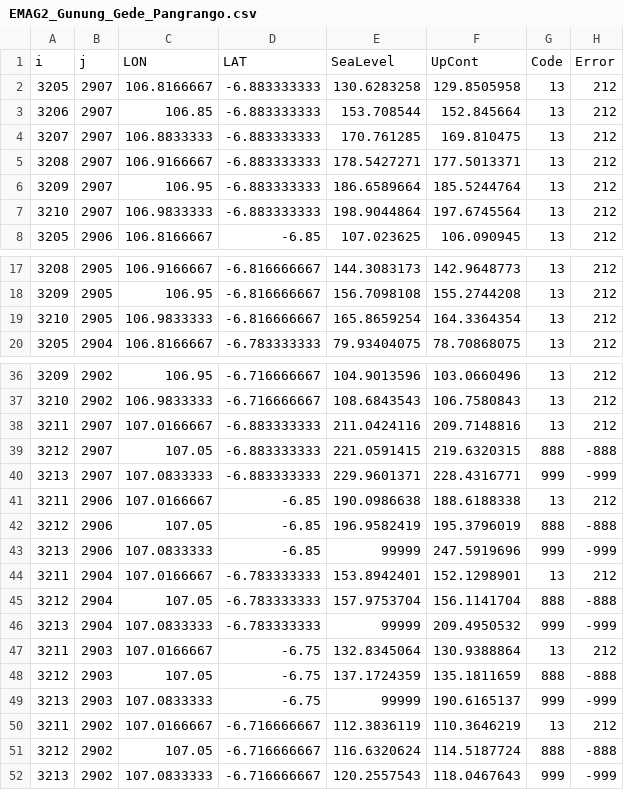
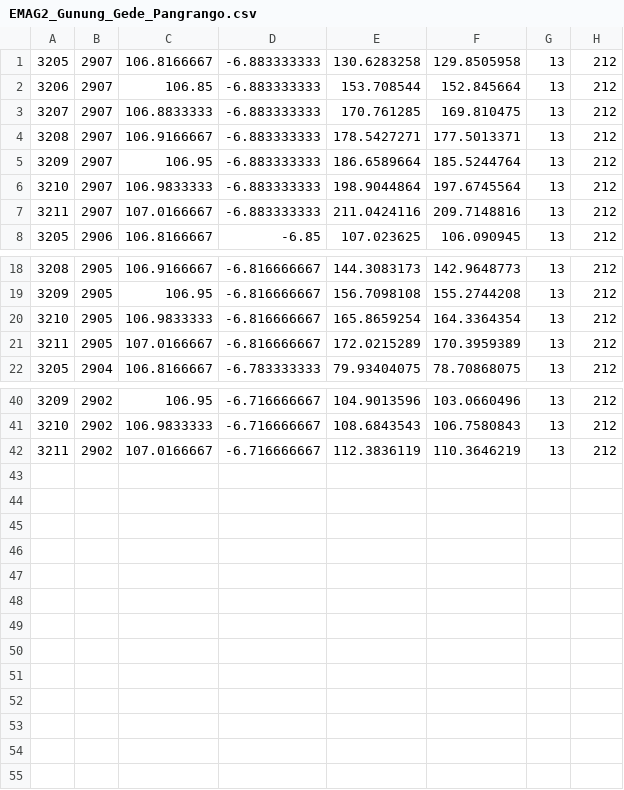
Before and after one commit to ALWINAHAR/data-magnetik, a CSV file: EMAG2_Gunung_Gede_Pangrango.csv, drawn as a sheet; only a part is shown, gaps mark what is left out; removed rows and columns are numbered as before the commit, all else as after; the diff names each change by its address in the sheet, - before the commit and + after, or states it on an @@ line.

Commit message:
Update EMAG2_Gunung_Gede_Pangrango.csv

```diff
--- a/EMAG2_Gunung_Gede_Pangrango.csv
+++ b/EMAG2_Gunung_Gede_Pangrango.csv
-row 1: i | j | LON | LAT | SeaLevel | UpCont | Code | Error
@@ row 38 moved to row 7: 3211 @@
+row 21: 3211 | 2905 | 107.0166667 | -6.816666667 | 172.0215289 | 170.3959389 | 13 | 212
-row 39: 3212 | 2907 | 107.05 | -6.883333333 | 221.0591415 | 219.6320315 | 888 | -888
-row 40: 3213 | 2907 | 107.0833333 | -6.883333333 | 229.9601371 | 228.4316771 | 999 | -999
@@ row 41 moved to row 14: 3211 @@
-row 42: 3212 | 2906 | 107.05 | -6.85 | 196.9582419 | 195.3796019 | 888 | -888
-row 43: 3213 | 2906 | 107.0833333 | -6.85 | 99999 | 247.5919696 | 999 | -999
@@ row 44 moved to row 28: 3211 @@
-row 45: 3212 | 2904 | 107.05 | -6.783333333 | 157.9753704 | 156.1141704 | 888 | -888
-row 46: 3213 | 2904 | 107.0833333 | -6.783333333 | 99999 | 209.4950532 | 999 | -999
@@ row 47 moved to row 35: 3211 @@
-row 48: 3212 | 2903 | 107.05 | -6.75 | 137.1724359 | 135.1811659 | 888 | -888
-row 49: 3213 | 2903 | 107.0833333 | -6.75 | 99999 | 190.6165137 | 999 | -999
-row 51: 3212 | 2902 | 107.05 | -6.716666667 | 116.6320624 | 114.5187724 | 888 | -888
-row 52: 3213 | 2902 | 107.0833333 | -6.716666667 | 120.2557543 | 118.0467643 | 999 | -999
```
